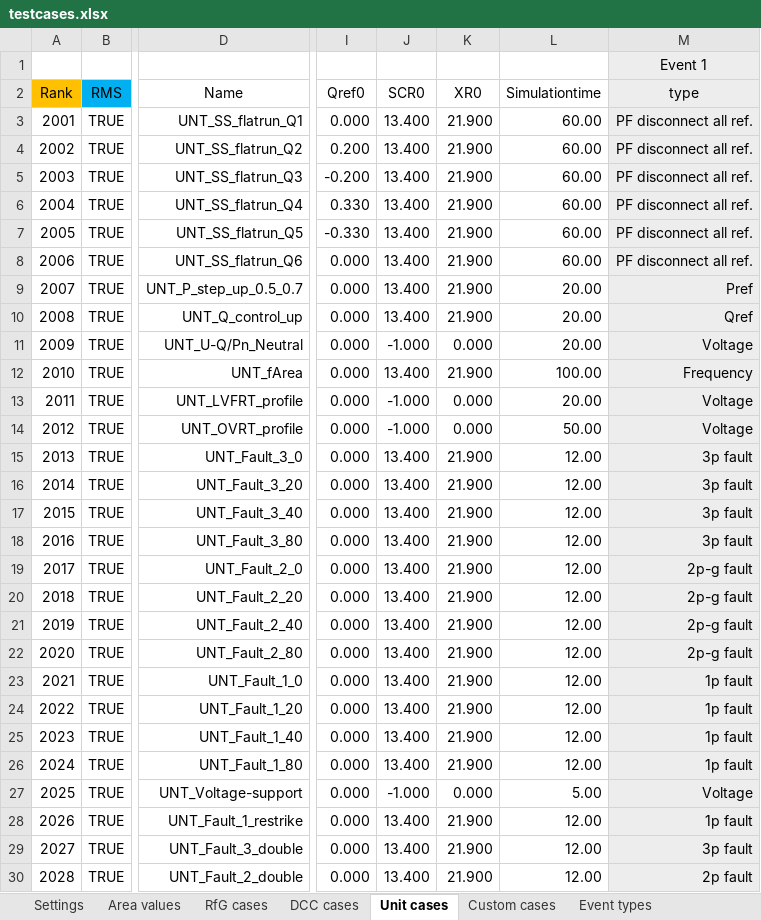
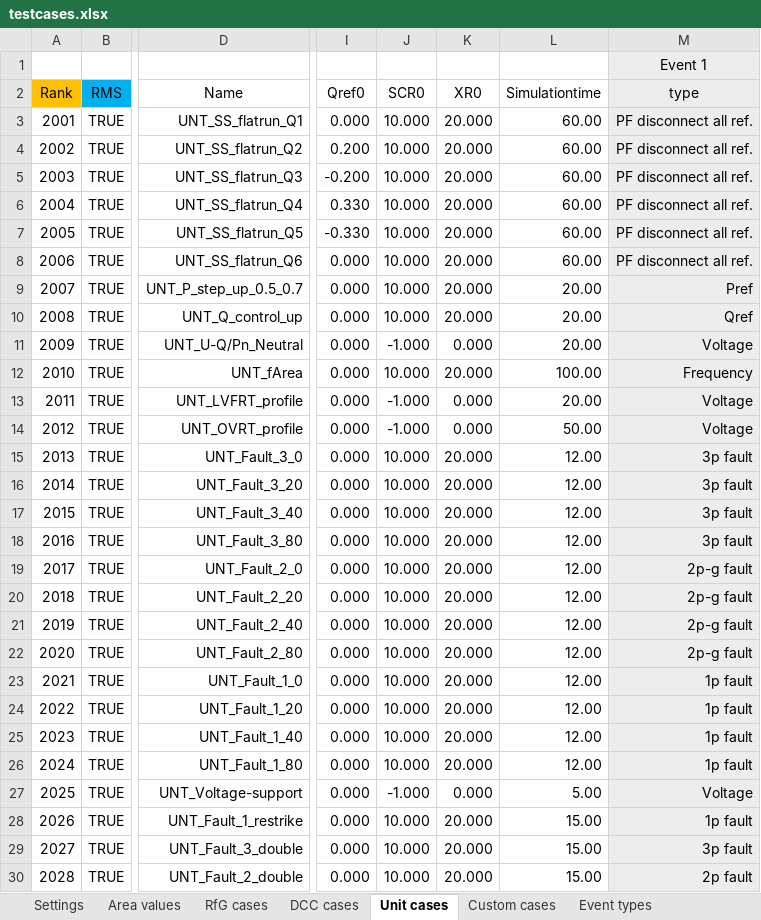
Before and after one commit to Energinet-AIG/MTB, an Excel workbook: testcases.xlsx, sheet Unit cases, drawn as a sheet; only a part is shown, gaps mark what is left out; values as stored, in another font and other column widths than the file's, no borders; the diff covers the shown part only; the diff names each change by its address in the sheet, - before the commit and + after, or states it on an @@ line.

Commit message:
Updated default cases and figuresetup

```diff
--- a/testcases.xlsx (sheet Unit cases)
+++ b/testcases.xlsx (sheet Unit cases)
-J3:J10: 13.400
+J3:J10: 10.000
-K3:K10: 21.900
+K3:K10: 20.000
-J12: 13.400
+J12: 10.000
-K12: 21.900
+K12: 20.000
-J15:J26: 13.400
+J15:J26: 10.000
-K15:K26: 21.900
+K15:K26: 20.000
-J28:J30: 13.400
+J28:J30: 10.000
-K28:K30: 21.900
+K28:K30: 20.000
-L28:L30: 12.00
+L28:L30: 15.00
```
Also changed, not shown: 3 added rows, 1 removed row, 130 edited cells and row numbers in column A elsewhere in this sheet, sheet RfG cases, sheet DCC cases, sheet Settings, sheet Custom cases, formulas that keep their value, 2 other files.
